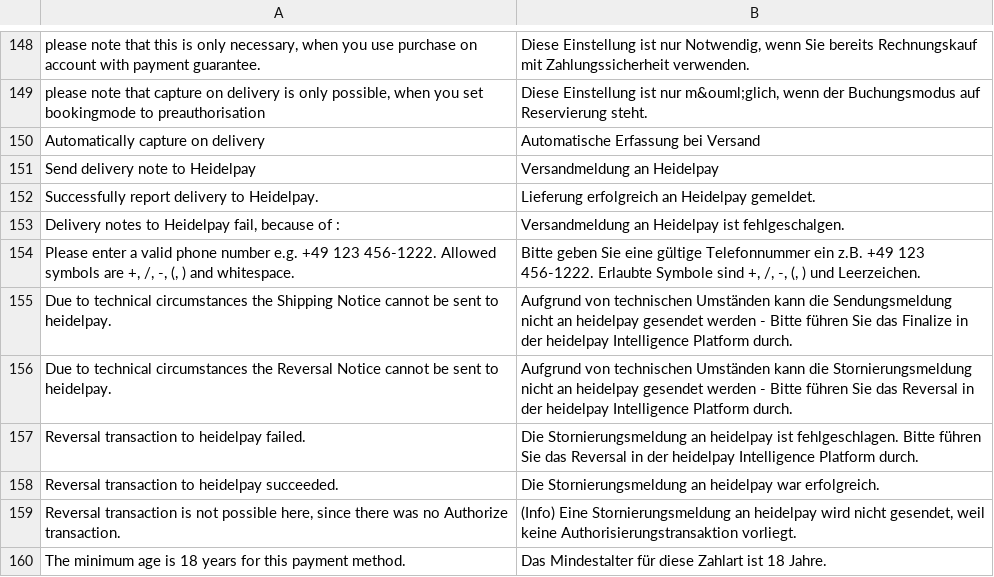
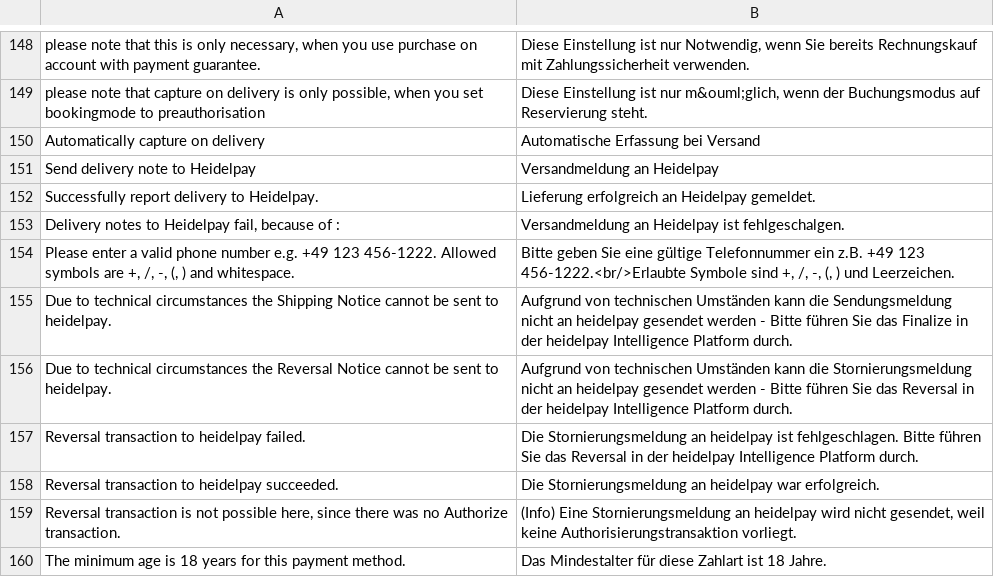
Before and after one commit to heidelpay/magento-cd-edition, a CSV file: app/locale/de_DE/HeidelpayCD_Edition.csv, drawn as a sheet; only a part is shown, gaps mark what is left out.

Commit message:
[feature] Payolution: Added translation of phone number validation message.

```diff
--- a/app/locale/de_DE/HeidelpayCD_Edition.csv
+++ b/app/locale/de_DE/HeidelpayCD_Edition.csv
@@ -173,3 +173,3 @@
 "Delivery notes to Heidelpay fail, because of : ","Versandmeldung an Heidelpay ist fehlgeschalgen. "
-"Please enter a valid phone number e.g. +49 123 456-1222. Allowed symbols are +, /, -, (, ) and whitespace.","Bitte geben Sie eine gültige Telefonnummer ein z.B. +49 123 456-1222. Erlaubte Symbole sind +, /, -, (, ) und Leerzeichen."
+"Please enter a valid phone number e.g. +49 123 456-1222. Allowed symbols are +, /, -, (, ) and whitespace.","Bitte geben Sie eine gültige Telefonnummer ein z.B. +49 123 456-1222.<br/>Erlaubte Symbole sind +, /, -, (, ) und Leerzeichen."
 "Due to technical circumstances the Shipping Notice cannot be sent to heidelpay.","Aufgrund von technischen Umständen kann die Sendungsmeldung nicht an heidelpay gesendet werden - Bitte führen Sie das Finalize in der heidelpay Intelligence Platform durch."
```
Also changed, not shown: app/locale/en_US/HeidelpayCD_Edition.csv, 1 other file.
